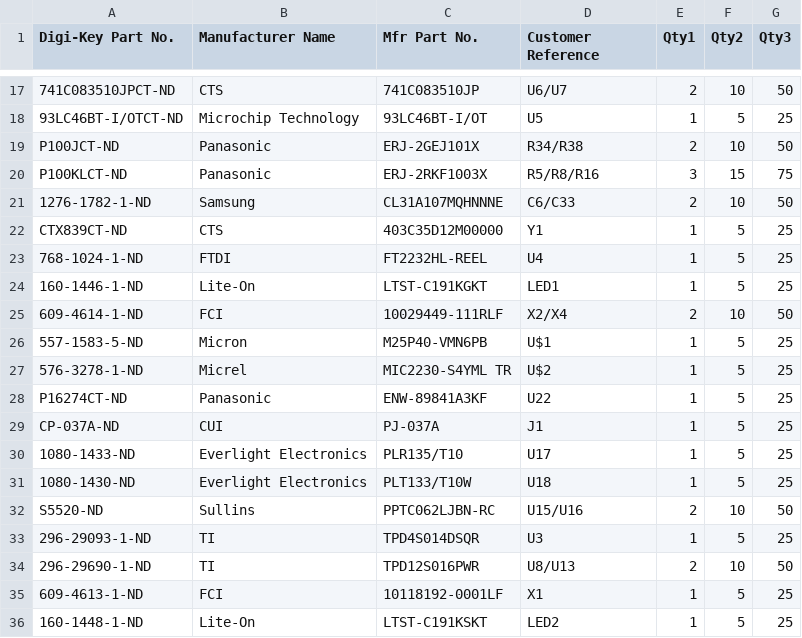
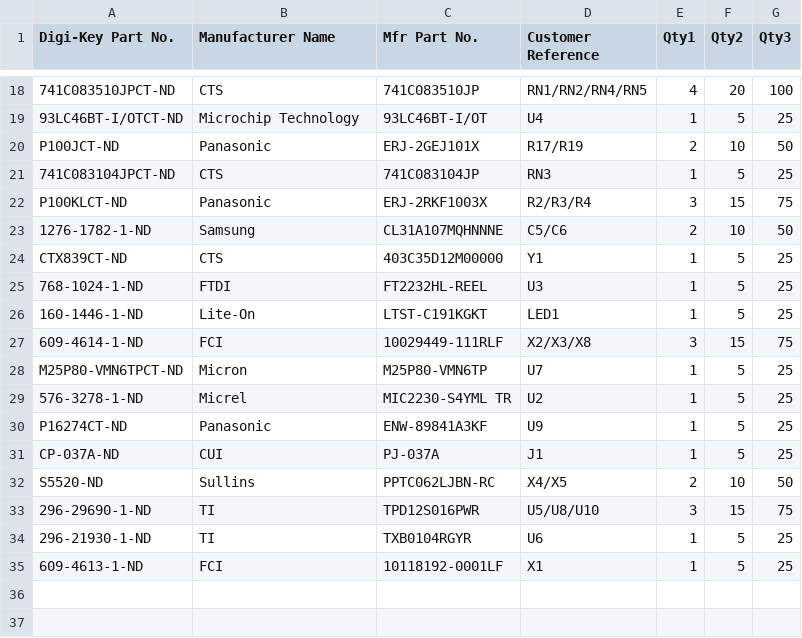
Before and after one commit to panda73111/HDMI-eagle, a CSV file: pandalLight/pandaLight_DigiKeyOrder.csv, drawn as a sheet; only a part is shown, gaps mark what is left out; removed rows and columns are numbered as before the commit, all else as after; the diff covers the shown part only; the diff names each change by its address in the sheet, - before the commit and + after, or states it on an @@ line.

```diff
--- a/pandalLight/pandaLight_DigiKeyOrder.csv
+++ b/pandalLight/pandaLight_DigiKeyOrder.csv
-D18 (Customer Reference): U6/U7
+D18 (Customer Reference): RN1/RN2/RN4/RN5
-E18 (Qty1): 2
+E18 (Qty1): 4
-F18 (Qty2): 10
+F18 (Qty2): 20
-G18 (Qty3): 50
+G18 (Qty3): 100
-D19 (Customer Reference): U5
+D19 (Customer Reference): U4
-D20 (Customer Reference): R34/R38
+D20 (Customer Reference): R17/R19
+row 21: 741C083104JPCT-ND | CTS | 741C083104JP | RN3 | 1 | 5 | 25
-D22 (Customer Reference): R5/R8/R16
+D22 (Customer Reference): R2/R3/R4
-D23 (Customer Reference): C6/C33
+D23 (Customer Reference): C5/C6
-D25 (Customer Reference): U4
+D25 (Customer Reference): U3
-D27 (Customer Reference): X2/X4
+D27 (Customer Reference): X2/X3/X8
-E27 (Qty1): 2
+E27 (Qty1): 3
-F27 (Qty2): 10
+F27 (Qty2): 15
-G27 (Qty3): 50
+G27 (Qty3): 75
-A28 (Digi-Key Part No.): 557-1583-5-ND
+A28 (Digi-Key Part No.): M25P80-VMN6TPCT-ND
-C28 (Mfr Part No.): M25P40-VMN6PB
+C28 (Mfr Part No.): M25P80-VMN6TP
-D28 (Customer Reference): U$1
+D28 (Customer Reference): U7
-D29 (Customer Reference): U$2
+D29 (Customer Reference): U2
-D30 (Customer Reference): U22
+D30 (Customer Reference): U9
-row 30: 1080-1433-ND | Everlight Electronics | PLR135/T10 | U17 | 1 | 5 | 25
-row 31: 1080-1430-ND | Everlight Electronics | PLT133/T10W | U18 | 1 | 5 | 25
-D32 (Customer Reference): U15/U16
+D32 (Customer Reference): X4/X5
-row 33: 296-29093-1-ND | TI | TPD4S014DSQR | U3 | 1 | 5 | 25
-D33 (Customer Reference): U8/U13
+D33 (Customer Reference): U5/U8/U10
-E33 (Qty1): 2
+E33 (Qty1): 3
-F33 (Qty2): 10
+F33 (Qty2): 15
-G33 (Qty3): 50
+G33 (Qty3): 75
+row 34: 296-21930-1-ND | TI | TXB0104RGYR | U6 | 1 | 5 | 25
-row 36: 160-1448-1-ND | Lite-On | LTST-C191KSKT | LED2 | 1 | 5 | 25
```
Also changed, not shown: 2 added rows, 1 removed row and 30 edited cells elsewhere in this file, 4 other files.
